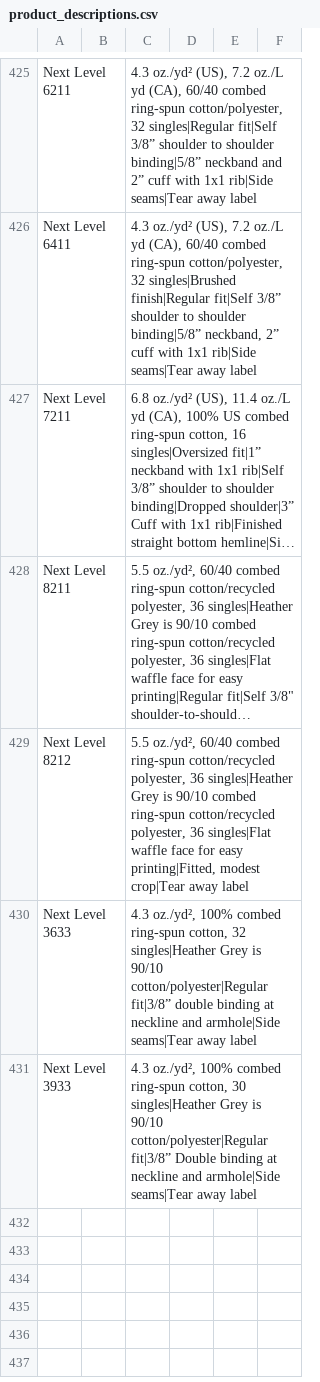
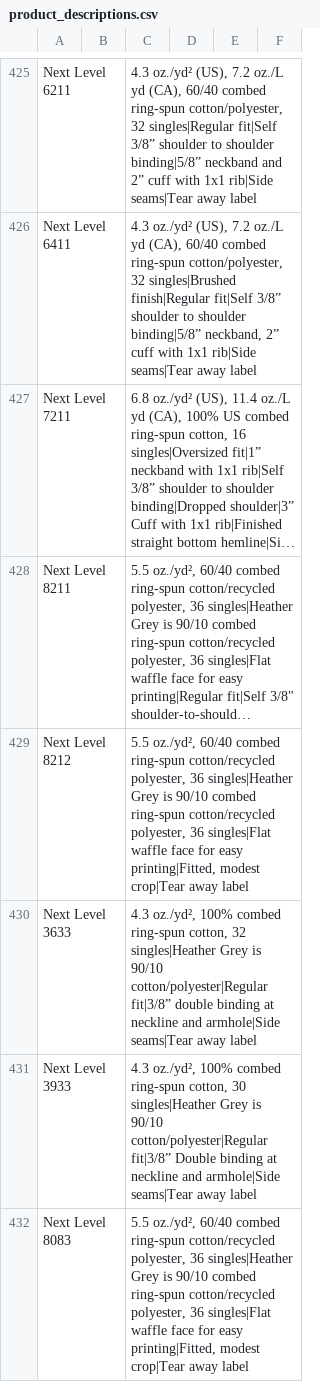
Before and after one commit to Ink-Pusher/Mockup-Creator, a CSV file: product_descriptions.csv, drawn as a sheet; only a part is shown, gaps mark what is left out; long unchanged cells end in …; the diff names each change by its address in the sheet, - before the commit and + after, or states it on an @@ line.

Commit message:
Add Next Level 8083

```diff
--- a/product_descriptions.csv
+++ b/product_descriptions.csv
+row 432: Next Level 8083 |  | 5.5 oz./yd², 60/40 combed ring-spun cotton/recycled polyester, 36 singles|Heather Grey is 90/10 combed ring-spun cotton/recycled polyester, 36 singles|Flat waffle face for easy printing|Fitted, modest crop|Tear away label
```
Also changed, not shown: 14 other files.
